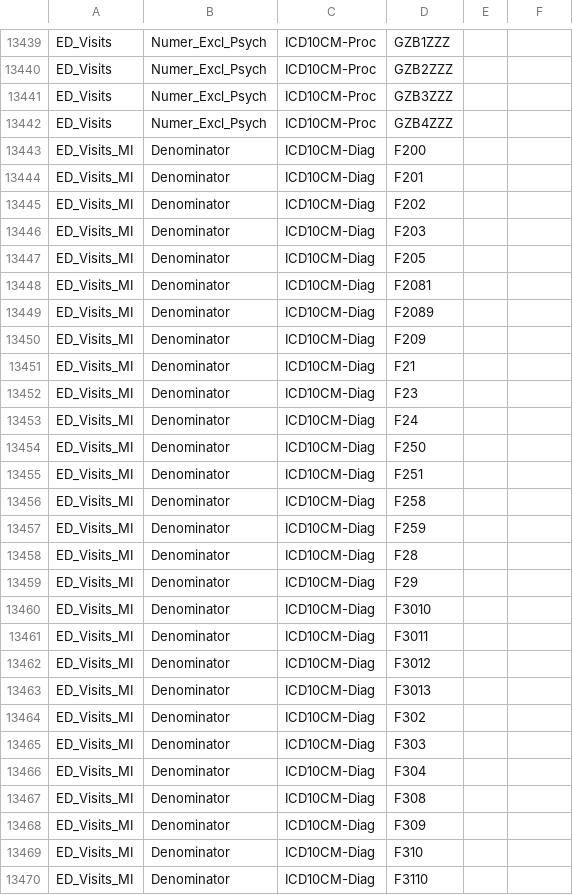
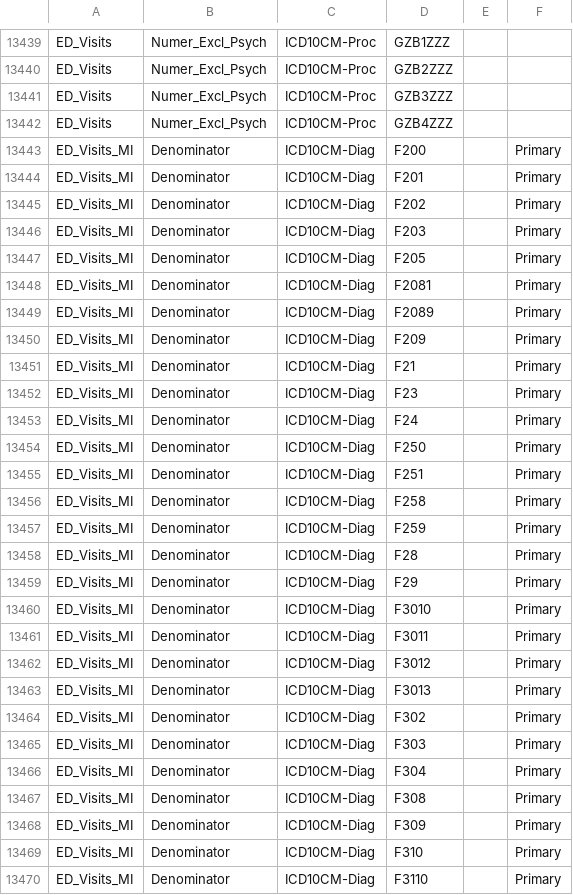
Before and after one commit to Milliman-PRM/oha-incentive-measures, a CSV file: references/_data/OHA_Codes.csv, drawn as a sheet; only a part is shown, gaps mark what is left out; the diff covers the shown part only.

Commit message:
Add Primary as Diag_Type for all ED_Visits_MI Codes
THis is done due to the fact that ICD10Diag has lots of sub codes that could be
the non primary code, and want to make sure that this case is handled.

```diff
--- a/references/_data/OHA_Codes.csv
+++ b/references/_data/OHA_Codes.csv
@@ -13442,29 +13442,29 @@ ED_Visits,Numer_Excl_Psych,ICD10CM-Proc,GZB3ZZZ,,
 ED_Visits,Numer_Excl_Psych,ICD10CM-Proc,GZB4ZZZ,,
-ED_Visits_MI,Denominator,ICD10CM-Diag,F200,,
-ED_Visits_MI,Denominator,ICD10CM-Diag,F201,,
-ED_Visits_MI,Denominator,ICD10CM-Diag,F202,,
-ED_Visits_MI,Denominator,ICD10CM-Diag,F203,,
-ED_Visits_MI,Denominator,ICD10CM-Diag,F205,,
-ED_Visits_MI,Denominator,ICD10CM-Diag,F2081,,
-ED_Visits_MI,Denominator,ICD10CM-Diag,F2089,,
-ED_Visits_MI,Denominator,ICD10CM-Diag,F209,,
-ED_Visits_MI,Denominator,ICD10CM-Diag,F21,,
-ED_Visits_MI,Denominator,ICD10CM-Diag,F23,,
-ED_Visits_MI,Denominator,ICD10CM-Diag,F24,,
-ED_Visits_MI,Denominator,ICD10CM-Diag,F250,,
-ED_Visits_MI,Denominator,ICD10CM-Diag,F251,,
-ED_Visits_MI,Denominator,ICD10CM-Diag,F258,,
-ED_Visits_MI,Denominator,ICD10CM-Diag,F259,,
-ED_Visits_MI,Denominator,ICD10CM-Diag,F28,,
-ED_Visits_MI,Denominator,ICD10CM-Diag,F29,,
-ED_Visits_MI,Denominator,ICD10CM-Diag,F3010,,
-ED_Visits_MI,Denominator,ICD10CM-Diag,F3011,,
-ED_Visits_MI,Denominator,ICD10CM-Diag,F3012,,
-ED_Visits_MI,Denominator,ICD10CM-Diag,F3013,,
-ED_Visits_MI,Denominator,ICD10CM-Diag,F302,,
-ED_Visits_MI,Denominator,ICD10CM-Diag,F303,,
-ED_Visits_MI,Denominator,ICD10CM-Diag,F304,,
-ED_Visits_MI,Denominator,ICD10CM-Diag,F308,,
-ED_Visits_MI,Denominator,ICD10CM-Diag,F309,,
-ED_Visits_MI,Denominator,ICD10CM-Diag,F310,,
-ED_Visits_MI,Denominator,ICD10CM-Diag,F3110,,
+ED_Visits_MI,Denominator,ICD10CM-Diag,F200,,Primary
+ED_Visits_MI,Denominator,ICD10CM-Diag,F201,,Primary
+ED_Visits_MI,Denominator,ICD10CM-Diag,F202,,Primary
+ED_Visits_MI,Denominator,ICD10CM-Diag,F203,,Primary
+ED_Visits_MI,Denominator,ICD10CM-Diag,F205,,Primary
+ED_Visits_MI,Denominator,ICD10CM-Diag,F2081,,Primary
+ED_Visits_MI,Denominator,ICD10CM-Diag,F2089,,Primary
+ED_Visits_MI,Denominator,ICD10CM-Diag,F209,,Primary
+ED_Visits_MI,Denominator,ICD10CM-Diag,F21,,Primary
+ED_Visits_MI,Denominator,ICD10CM-Diag,F23,,Primary
+ED_Visits_MI,Denominator,ICD10CM-Diag,F24,,Primary
+ED_Visits_MI,Denominator,ICD10CM-Diag,F250,,Primary
+ED_Visits_MI,Denominator,ICD10CM-Diag,F251,,Primary
+ED_Visits_MI,Denominator,ICD10CM-Diag,F258,,Primary
+ED_Visits_MI,Denominator,ICD10CM-Diag,F259,,Primary
+ED_Visits_MI,Denominator,ICD10CM-Diag,F28,,Primary
+ED_Visits_MI,Denominator,ICD10CM-Diag,F29,,Primary
+ED_Visits_MI,Denominator,ICD10CM-Diag,F3010,,Primary
+ED_Visits_MI,Denominator,ICD10CM-Diag,F3011,,Primary
+ED_Visits_MI,Denominator,ICD10CM-Diag,F3012,,Primary
+ED_Visits_MI,Denominator,ICD10CM-Diag,F3013,,Primary
+ED_Visits_MI,Denominator,ICD10CM-Diag,F302,,Primary
+ED_Visits_MI,Denominator,ICD10CM-Diag,F303,,Primary
+ED_Visits_MI,Denominator,ICD10CM-Diag,F304,,Primary
+ED_Visits_MI,Denominator,ICD10CM-Diag,F308,,Primary
+ED_Visits_MI,Denominator,ICD10CM-Diag,F309,,Primary
+ED_Visits_MI,Denominator,ICD10CM-Diag,F310,,Primary
+ED_Visits_MI,Denominator,ICD10CM-Diag,F3110,,Primary
```
Also changed, not shown: 59 edited cells elsewhere in this file.
